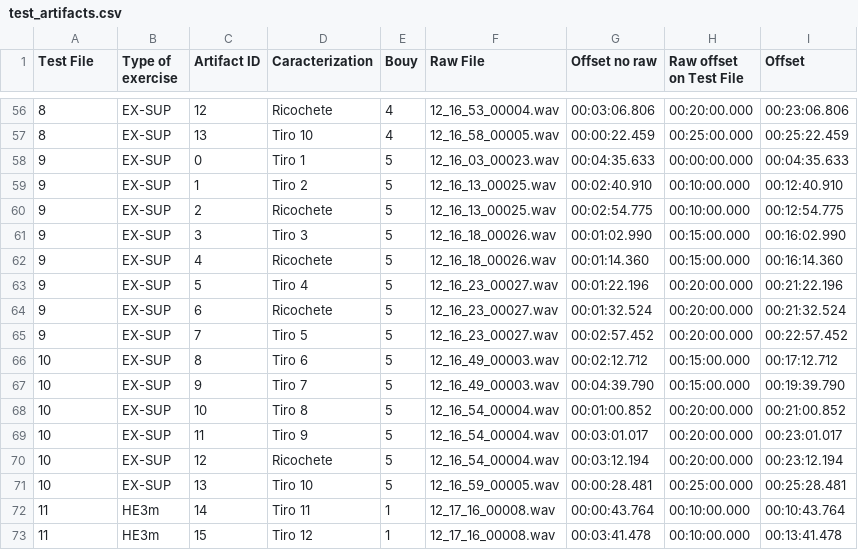
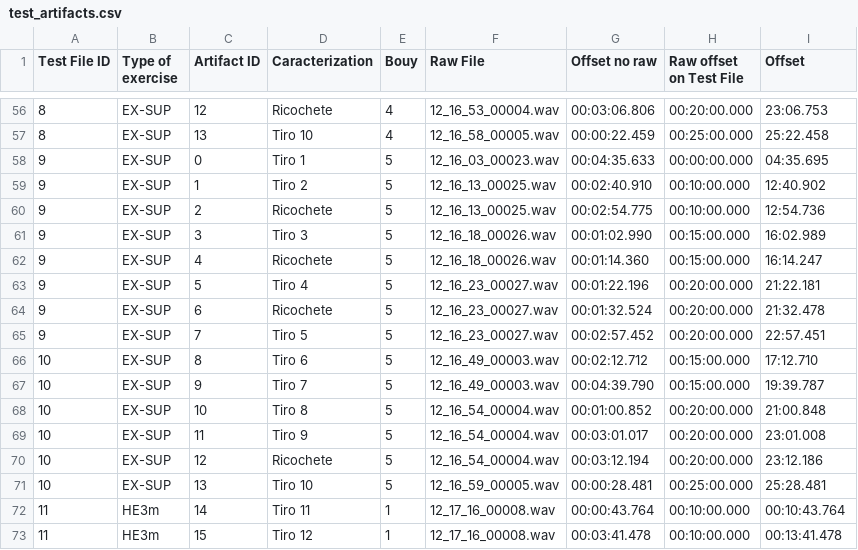
Before and after one commit to labsonar/rvt, a CSV file: data/docs/test_artifacts.csv, drawn as a sheet; only a part is shown, gaps mark what is left out; the diff covers the shown part only.

```diff
--- a/data/docs/test_artifacts.csv
+++ b/data/docs/test_artifacts.csv
@@ -1 +1 @@
-Test File,Type of exercise,Artifact ID,Caracterization,Bouy,Raw File,Offset no raw,Raw offset on Test File,Offset
+Test File ID,Type of exercise,Artifact ID,Caracterization,Bouy,Raw File,Offset no raw,Raw offset on Test File,Offset
@@ -56,17 +56,17 @@ Test File,Type of exercise,Artifact ID,Caracterization,Bouy,Raw File,Offset no r
-8,EX-SUP,12,Ricochete,4,12_16_53_00004.wav,00:03:06.806,00:20:00.000,00:23:06.806
-8,EX-SUP,13,Tiro 10,4,12_16_58_00005.wav,00:00:22.459,00:25:00.000,00:25:22.459
-9,EX-SUP,0,Tiro 1,5,12_16_03_00023.wav,00:04:35.633,00:00:00.000,00:04:35.633
-9,EX-SUP,1,Tiro 2,5,12_16_13_00025.wav,00:02:40.910,00:10:00.000,00:12:40.910
-9,EX-SUP,2,Ricochete,5,12_16_13_00025.wav,00:02:54.775,00:10:00.000,00:12:54.775
-9,EX-SUP,3,Tiro 3,5,12_16_18_00026.wav,00:01:02.990,00:15:00.000,00:16:02.990
-9,EX-SUP,4,Ricochete,5,12_16_18_00026.wav,00:01:14.360,00:15:00.000,00:16:14.360
-9,EX-SUP,5,Tiro 4,5,12_16_23_00027.wav,00:01:22.196,00:20:00.000,00:21:22.196
-9,EX-SUP,6,Ricochete,5,12_16_23_00027.wav,00:01:32.524,00:20:00.000,00:21:32.524
-9,EX-SUP,7,Tiro 5,5,12_16_23_00027.wav,00:02:57.452,00:20:00.000,00:22:57.452
-10,EX-SUP,8,Tiro 6,5,12_16_49_00003.wav,00:02:12.712,00:15:00.000,00:17:12.712
-10,EX-SUP,9,Tiro 7,5,12_16_49_00003.wav,00:04:39.790,00:15:00.000,00:19:39.790
-10,EX-SUP,10,Tiro 8,5,12_16_54_00004.wav,00:01:00.852,00:20:00.000,00:21:00.852
-10,EX-SUP,11,Tiro 9,5,12_16_54_00004.wav,00:03:01.017,00:20:00.000,00:23:01.017
-10,EX-SUP,12,Ricochete,5,12_16_54_00004.wav,00:03:12.194,00:20:00.000,00:23:12.194
-10,EX-SUP,13,Tiro 10,5,12_16_59_00005.wav,00:00:28.481,00:25:00.000,00:25:28.481
+8,EX-SUP,12,Ricochete,4,12_16_53_00004.wav,00:03:06.806,00:20:00.000,23:06.753
+8,EX-SUP,13,Tiro 10,4,12_16_58_00005.wav,00:00:22.459,00:25:00.000,25:22.458
+9,EX-SUP,0,Tiro 1,5,12_16_03_00023.wav,00:04:35.633,00:00:00.000,04:35.695
+9,EX-SUP,1,Tiro 2,5,12_16_13_00025.wav,00:02:40.910,00:10:00.000,12:40.902
+9,EX-SUP,2,Ricochete,5,12_16_13_00025.wav,00:02:54.775,00:10:00.000,12:54.736
+9,EX-SUP,3,Tiro 3,5,12_16_18_00026.wav,00:01:02.990,00:15:00.000,16:02.989
+9,EX-SUP,4,Ricochete,5,12_16_18_00026.wav,00:01:14.360,00:15:00.000,16:14.247
+9,EX-SUP,5,Tiro 4,5,12_16_23_00027.wav,00:01:22.196,00:20:00.000,21:22.181
+9,EX-SUP,6,Ricochete,5,12_16_23_00027.wav,00:01:32.524,00:20:00.000,21:32.478
+9,EX-SUP,7,Tiro 5,5,12_16_23_00027.wav,00:02:57.452,00:20:00.000,22:57.451
+10,EX-SUP,8,Tiro 6,5,12_16_49_00003.wav,00:02:12.712,00:15:00.000,17:12.710
+10,EX-SUP,9,Tiro 7,5,12_16_49_00003.wav,00:04:39.790,00:15:00.000,19:39.787
+10,EX-SUP,10,Tiro 8,5,12_16_54_00004.wav,00:01:00.852,00:20:00.000,21:00.848
+10,EX-SUP,11,Tiro 9,5,12_16_54_00004.wav,00:03:01.017,00:20:00.000,23:01.008
+10,EX-SUP,12,Ricochete,5,12_16_54_00004.wav,00:03:12.194,00:20:00.000,23:12.186
+10,EX-SUP,13,Tiro 10,5,12_16_59_00005.wav,00:00:28.481,00:25:00.000,25:28.481
 11,HE3m,14,Tiro 11,1,12_17_16_00008.wav,00:00:43.764,00:10:00.000,00:10:43.764
```
Also changed, not shown: 54 edited cells elsewhere in this file.
